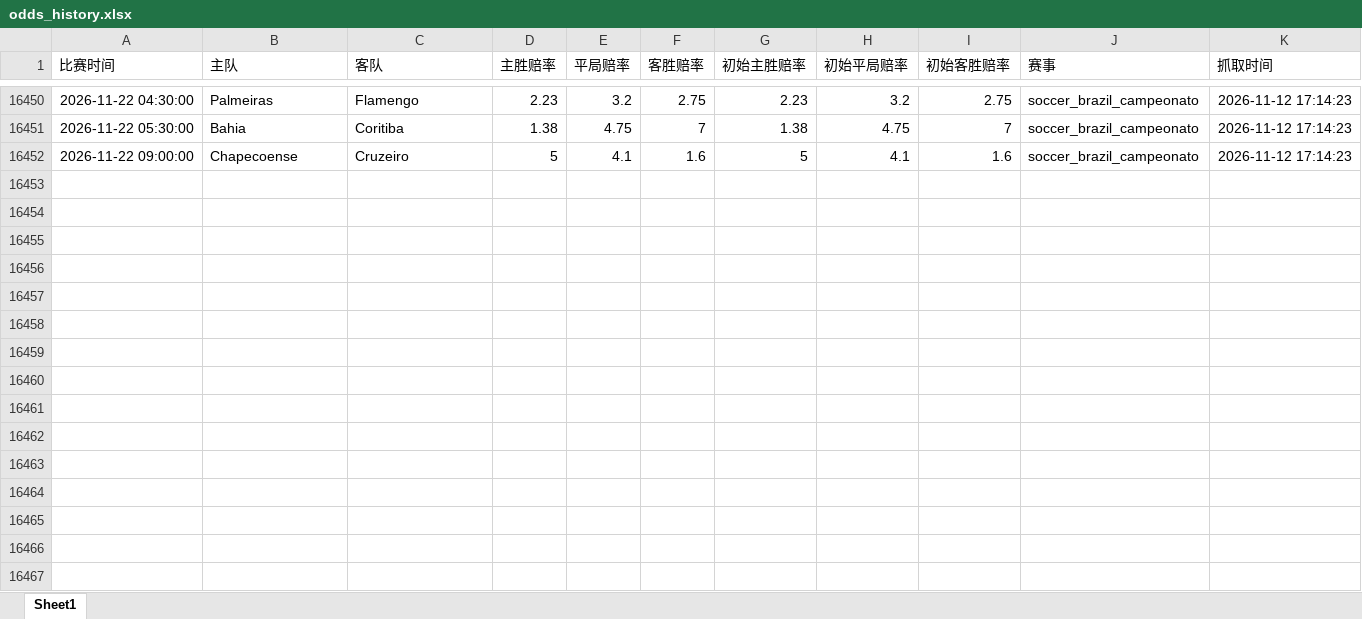
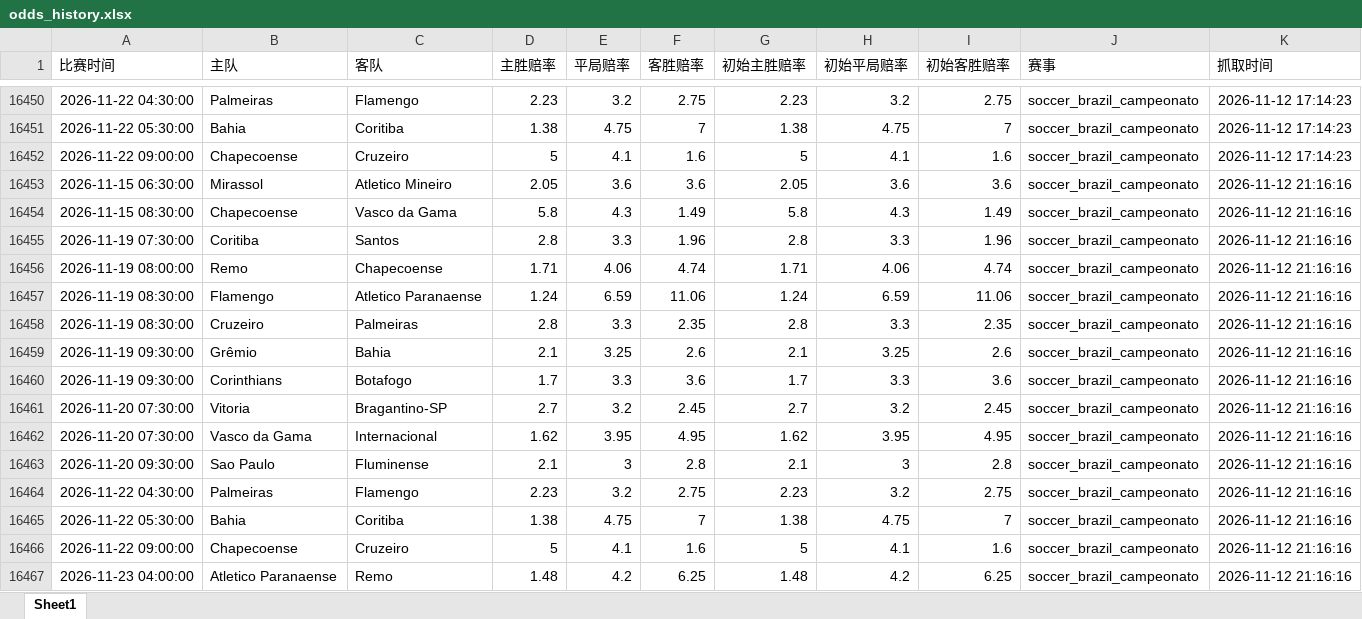
Before and after one commit to mynametengfei-coder/football_model, an Excel workbook: odds_history.xlsx, sheet Sheet1, drawn as a sheet; only a part is shown, gaps mark what is left out; values as stored, in another font and other column widths than the file's, no borders; the diff names each change by its address in the sheet, - before the commit and + after, or states it on an @@ line.

```diff
--- a/odds_history.xlsx (sheet Sheet1)
+++ b/odds_history.xlsx (sheet Sheet1)
+row 16453: 2026-11-15 06:30:00 | Mirassol | Atletico Mineiro | 2.05 | 3.6 | 3.6 | 2.05 | 3.6 | 3.6 | soccer_brazil_campeonato | 2026-11-12 21:16:16
+row 16454: 2026-11-15 08:30:00 | Chapecoense | Vasco da Gama | 5.8 | 4.3 | 1.49 | 5.8 | 4.3 | 1.49 | soccer_brazil_campeonato | 2026-11-12 21:16:16
+row 16455: 2026-11-19 07:30:00 | Coritiba | Santos | 2.8 | 3.3 | 1.96 | 2.8 | 3.3 | 1.96 | soccer_brazil_campeonato | 2026-11-12 21:16:16
+row 16456: 2026-11-19 08:00:00 | Remo | Chapecoense | 1.71 | 4.06 | 4.74 | 1.71 | 4.06 | 4.74 | soccer_brazil_campeonato | 2026-11-12 21:16:16
+row 16457: 2026-11-19 08:30:00 | Flamengo | Atletico Paranaense | 1.24 | 6.59 | 11.06 | 1.24 | 6.59 | 11.06 | soccer_brazil_campeonato | 2026-11-12 21:16:16
+row 16458: 2026-11-19 08:30:00 | Cruzeiro | Palmeiras | 2.8 | 3.3 | 2.35 | 2.8 | 3.3 | 2.35 | soccer_brazil_campeonato | 2026-11-12 21:16:16
+row 16459: 2026-11-19 09:30:00 | Grêmio | Bahia | 2.1 | 3.25 | 2.6 | 2.1 | 3.25 | 2.6 | soccer_brazil_campeonato | 2026-11-12 21:16:16
+row 16460: 2026-11-19 09:30:00 | Corinthians | Botafogo | 1.7 | 3.3 | 3.6 | 1.7 | 3.3 | 3.6 | soccer_brazil_campeonato | 2026-11-12 21:16:16
+row 16461: 2026-11-20 07:30:00 | Vitoria | Bragantino-SP | 2.7 | 3.2 | 2.45 | 2.7 | 3.2 | 2.45 | soccer_brazil_campeonato | 2026-11-12 21:16:16
+row 16462: 2026-11-20 07:30:00 | Vasco da Gama | Internacional | 1.62 | 3.95 | 4.95 | 1.62 | 3.95 | 4.95 | soccer_brazil_campeonato | 2026-11-12 21:16:16
+row 16463: 2026-11-20 09:30:00 | Sao Paulo | Fluminense | 2.1 | 3 | 2.8 | 2.1 | 3 | 2.8 | soccer_brazil_campeonato | 2026-11-12 21:16:16
+row 16464: 2026-11-22 04:30:00 | Palmeiras | Flamengo | 2.23 | 3.2 | 2.75 | 2.23 | 3.2 | 2.75 | soccer_brazil_campeonato | 2026-11-12 21:16:16
+row 16465: 2026-11-22 05:30:00 | Bahia | Coritiba | 1.38 | 4.75 | 7 | 1.38 | 4.75 | 7 | soccer_brazil_campeonato | 2026-11-12 21:16:16
+row 16466: 2026-11-22 09:00:00 | Chapecoense | Cruzeiro | 5 | 4.1 | 1.6 | 5 | 4.1 | 1.6 | soccer_brazil_campeonato | 2026-11-12 21:16:16
+row 16467: 2026-11-23 04:00:00 | Atletico Paranaense | Remo | 1.48 | 4.2 | 6.25 | 1.48 | 4.2 | 6.25 | soccer_brazil_campeonato | 2026-11-12 21:16:16
```
Also changed, not shown: matches_with_odds.xlsx.
